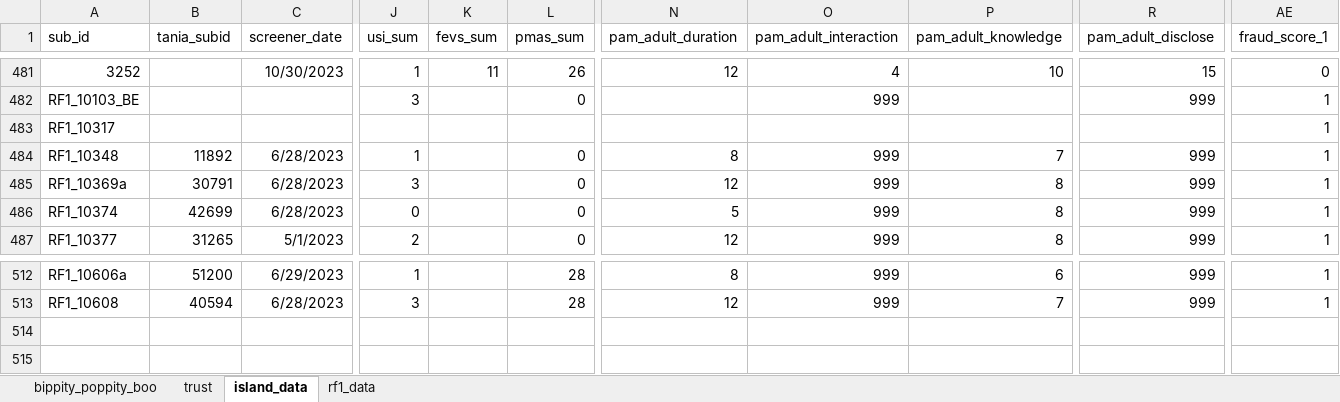
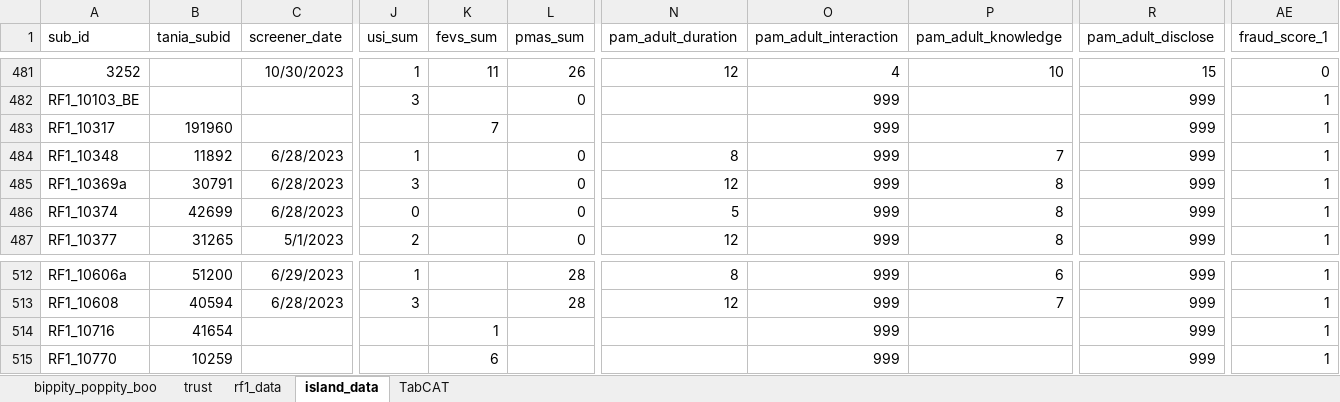
Before and after one commit to DVS-Lab/rf1-sra-trust, an Excel workbook: SFN/covariates/creating the composite covariated.xlsx, sheet island_data, drawn as a sheet; only a part is shown, gaps mark what is left out; values as stored, in another font and other column widths than the file's, no borders; rows hold the shown columns only; the diff names each change by its address in the sheet, - before the commit and + after, or states it on an @@ line.

```diff
--- a/SFN/covariates/creating the composite covariated.xlsx (sheet island_data)
+++ b/SFN/covariates/creating the composite covariated.xlsx (sheet island_data)
+sheet tab: TabCAT
@@ sheet tab order changed: bippity_poppity_boo | trust | rf1_data | island_data | TabCAT @@
-B483 (tania_subid): (empty)
+B483 (tania_subid): 191960
-K483 (fevs_sum): (empty)
+K483 (fevs_sum): 7
-O483 (pam_adult_interaction): (empty)
+O483 (pam_adult_interaction): 999
-R483 (pam_adult_disclose): (empty)
+R483 (pam_adult_disclose): 999
+row 514: RF1_10716 | 41654 |  |  | 1 |  |  | 999 |  | 999 | 1
+row 515: RF1_10770 | 10259 |  |  | 6 |  |  | 999 |  | 999 | 1
```
Also changed, not shown: sheet bippity_poppity_boo, sheet rf1_data, 1 other file.
